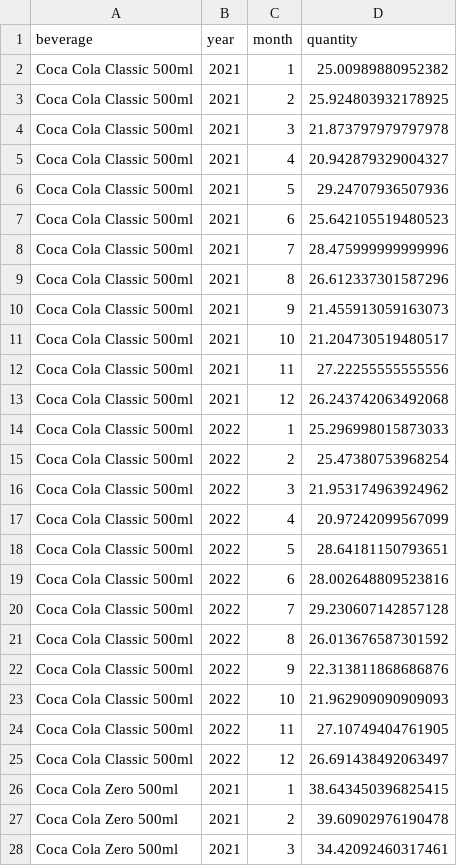
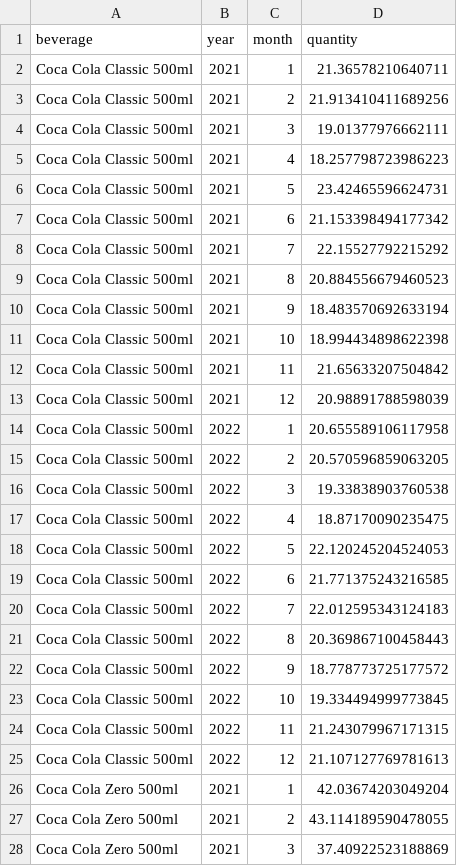
Before and after one commit to ireman/situs-task, a CSV file: beverage_forecasts_2021_2022.csv, drawn as a sheet; only a part is shown; the diff covers the shown part only.

```diff
--- a/beverage_forecasts_2021_2022.csv
+++ b/beverage_forecasts_2021_2022.csv
@@ -1,28 +1,28 @@
 beverage,year,month,quantity
-Coca Cola Classic 500ml,2021,1,25.00989880952382
-Coca Cola Classic 500ml,2021,2,25.924803932178925
-Coca Cola Classic 500ml,2021,3,21.873797979797978
-Coca Cola Classic 500ml,2021,4,20.942879329004327
-Coca Cola Classic 500ml,2021,5,29.24707936507936
-Coca Cola Classic 500ml,2021,6,25.642105519480523
-Coca Cola Classic 500ml,2021,7,28.475999999999996
-Coca Cola Classic 500ml,2021,8,26.612337301587296
-Coca Cola Classic 500ml,2021,9,21.455913059163073
-Coca Cola Classic 500ml,2021,10,21.204730519480517
-Coca Cola Classic 500ml,2021,11,27.22255555555556
-Coca Cola Classic 500ml,2021,12,26.243742063492068
-Coca Cola Classic 500ml,2022,1,25.296998015873033
-Coca Cola Classic 500ml,2022,2,25.47380753968254
-Coca Cola Classic 500ml,2022,3,21.953174963924962
-Coca Cola Classic 500ml,2022,4,20.97242099567099
-Coca Cola Classic 500ml,2022,5,28.64181150793651
-Coca Cola Classic 500ml,2022,6,28.002648809523816
-Coca Cola Classic 500ml,2022,7,29.230607142857128
-Coca Cola Classic 500ml,2022,8,26.013676587301592
-Coca Cola Classic 500ml,2022,9,22.313811868686876
-Coca Cola Classic 500ml,2022,10,21.962909090909093
-Coca Cola Classic 500ml,2022,11,27.10749404761905
-Coca Cola Classic 500ml,2022,12,26.691438492063497
-Coca Cola Zero 500ml,2021,1,38.643450396825415
-Coca Cola Zero 500ml,2021,2,39.60902976190478
-Coca Cola Zero 500ml,2021,3,34.42092460317461
+Coca Cola Classic 500ml,2021,1,21.36578210640711
+Coca Cola Classic 500ml,2021,2,21.913410411689256
+Coca Cola Classic 500ml,2021,3,19.01377976662111
+Coca Cola Classic 500ml,2021,4,18.257798723986223
+Coca Cola Classic 500ml,2021,5,23.42465596624731
+Coca Cola Classic 500ml,2021,6,21.153398494177342
+Coca Cola Classic 500ml,2021,7,22.15527792215292
+Coca Cola Classic 500ml,2021,8,20.884556679460523
+Coca Cola Classic 500ml,2021,9,18.483570692633194
+Coca Cola Classic 500ml,2021,10,18.994434898622398
+Coca Cola Classic 500ml,2021,11,21.65633207504842
+Coca Cola Classic 500ml,2021,12,20.98891788598039
+Coca Cola Classic 500ml,2022,1,20.655589106117958
+Coca Cola Classic 500ml,2022,2,20.570596859063205
+Coca Cola Classic 500ml,2022,3,19.33838903760538
+Coca Cola Classic 500ml,2022,4,18.87170090235475
+Coca Cola Classic 500ml,2022,5,22.120245204524053
+Coca Cola Classic 500ml,2022,6,21.771375243216585
+Coca Cola Classic 500ml,2022,7,22.012595343124183
+Coca Cola Classic 500ml,2022,8,20.369867100458443
+Coca Cola Classic 500ml,2022,9,18.778773725177572
+Coca Cola Classic 500ml,2022,10,19.334494999773845
+Coca Cola Classic 500ml,2022,11,21.243079967171315
+Coca Cola Classic 500ml,2022,12,21.107127769781613
+Coca Cola Zero 500ml,2021,1,42.03674203049204
+Coca Cola Zero 500ml,2021,2,43.114189590478055
+Coca Cola Zero 500ml,2021,3,37.40922523188869
```
Also changed, not shown: 135 edited cells elsewhere in this file, 3 other files.
